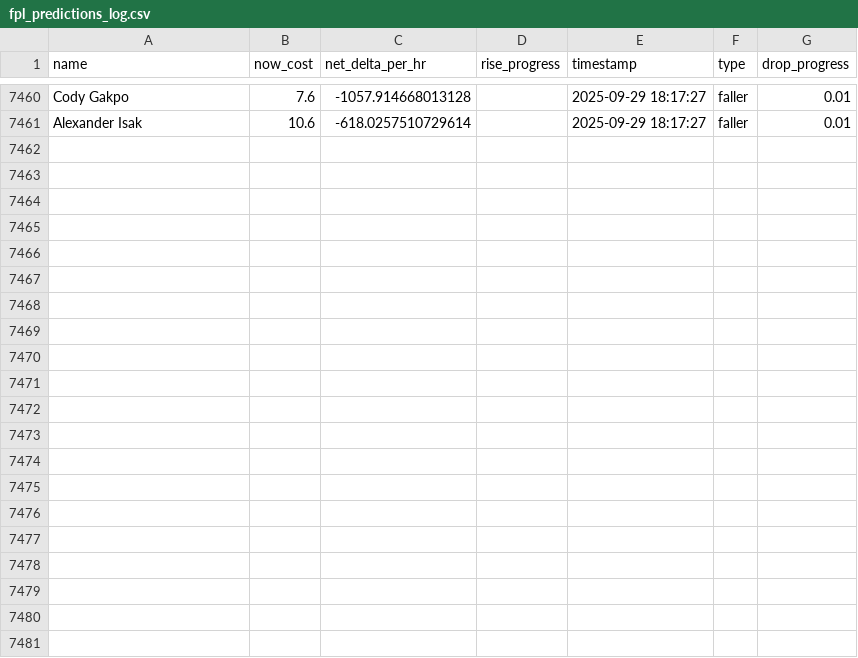
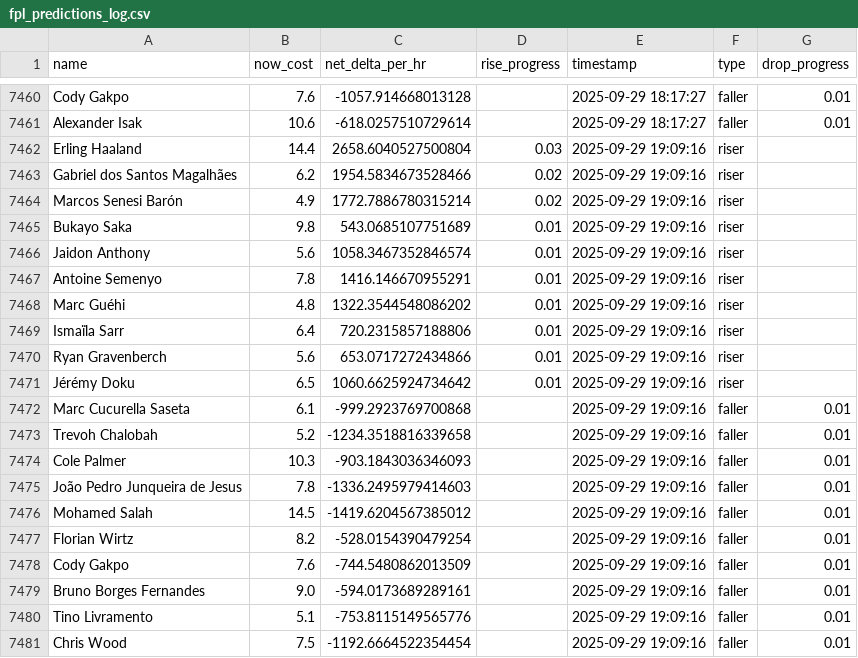
Before and after one commit to muhtasim-maleque/fpl-price-changes, a CSV file: fpl_predictions_log.csv, drawn as a sheet; only a part is shown, gaps mark what is left out.

```diff
--- a/fpl_predictions_log.csv
+++ b/fpl_predictions_log.csv
@@ -7461 +7461,21 @@ Cody Gakpo,7.6,-1057.914668013128,,2025-09-29 18:17:27,faller,0.01
 Alexander Isak,10.6,-618.0257510729614,,2025-09-29 18:17:27,faller,0.01
+Erling Haaland,14.4,2658.6040527500804,0.03,2025-09-29 19:09:16,riser,
+Gabriel dos Santos Magalhães,6.2,1954.5834673528466,0.02,2025-09-29 19:09:16,riser,
+Marcos Senesi Barón,4.9,1772.7886780315214,0.02,2025-09-29 19:09:16,riser,
+Bukayo Saka,9.8,543.0685107751689,0.01,2025-09-29 19:09:16,riser,
+Jaidon Anthony,5.6,1058.3467352846574,0.01,2025-09-29 19:09:16,riser,
+Antoine Semenyo,7.8,1416.146670955291,0.01,2025-09-29 19:09:16,riser,
+Marc Guéhi,4.8,1322.3544548086202,0.01,2025-09-29 19:09:16,riser,
+Ismaïla Sarr,6.4,720.2315857188806,0.01,2025-09-29 19:09:16,riser,
+Ryan Gravenberch,5.6,653.0717272434866,0.01,2025-09-29 19:09:16,riser,
+Jérémy Doku,6.5,1060.6625924734642,0.01,2025-09-29 19:09:16,riser,
+Marc Cucurella Saseta,6.1,-999.2923769700868,,2025-09-29 19:09:16,faller,0.01
+Trevoh Chalobah,5.2,-1234.3518816339658,,2025-09-29 19:09:16,faller,0.01
+Cole Palmer,10.3,-903.1843036346093,,2025-09-29 19:09:16,faller,0.01
+João Pedro Junqueira de Jesus,7.8,-1336.2495979414603,,2025-09-29 19:09:16,faller,0.01
+Mohamed Salah,14.5,-1419.6204567385012,,2025-09-29 19:09:16,faller,0.01
+Florian Wirtz,8.2,-528.0154390479254,,2025-09-29 19:09:16,faller,0.01
+Cody Gakpo,7.6,-744.5480862013509,,2025-09-29 19:09:16,faller,0.01
+Bruno Borges Fernandes,9.0,-594.0173689289161,,2025-09-29 19:09:16,faller,0.01
+Tino Livramento,5.1,-753.8115149565776,,2025-09-29 19:09:16,faller,0.01
+Chris Wood,7.5,-1192.6664522354454,,2025-09-29 19:09:16,faller,0.01
```
Also changed, not shown: fpl_summary.csv.
